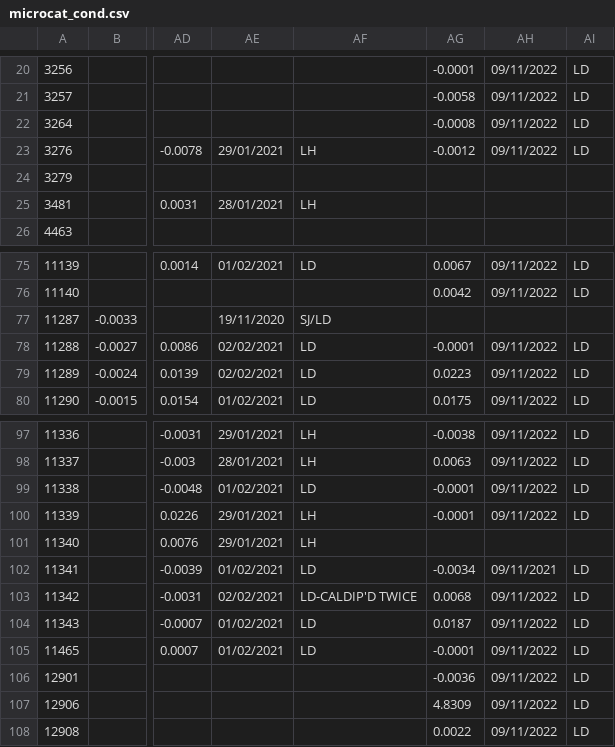
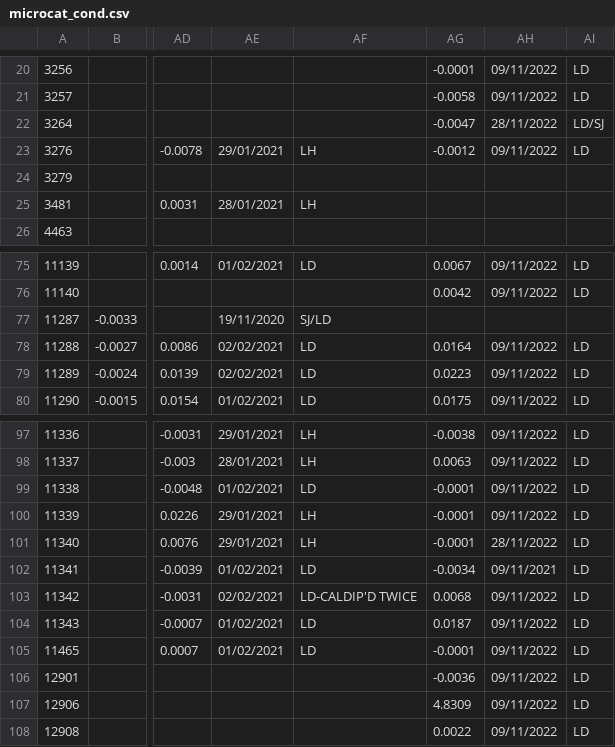
Before and after one commit to ScotMarPhys/m_moorproc_toolbox, a CSV file: data/moor/cal_coef/microcat_cond.csv, drawn as a sheet; only a part is shown, gaps mark what is left out; the diff names each change by its address in the sheet, - before the commit and + after, or states it on an @@ line.

```diff
--- a/data/moor/cal_coef/microcat_cond.csv
+++ b/data/moor/cal_coef/microcat_cond.csv
-AG22: -0.0008
+AG22: -0.0047
-AH22: 09/11/2022
+AH22: 28/11/2022
-AI22: LD
+AI22: LD/SJ
-AG78: -0.0001
+AG78: 0.0164
-AG101: (empty)
+AG101: -0.0001
-AH101: (empty)
+AH101: 28/11/2022
-AI101: (empty)
+AI101: LD
```
Also changed, not shown: data/moor/cal_coef/microcat_temp.csv, 4 other files.
